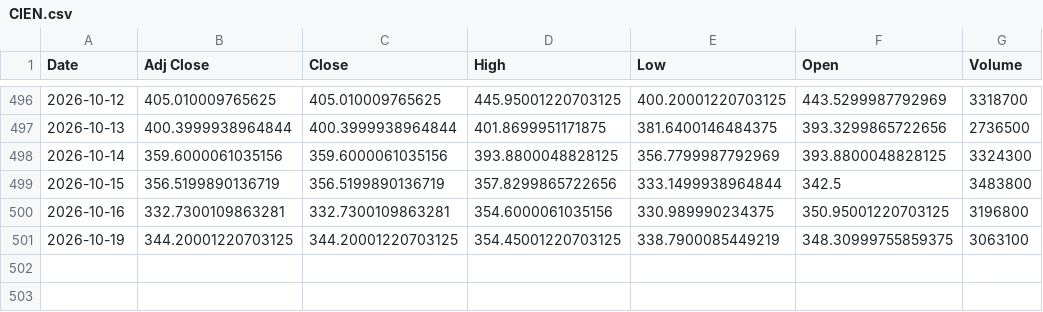
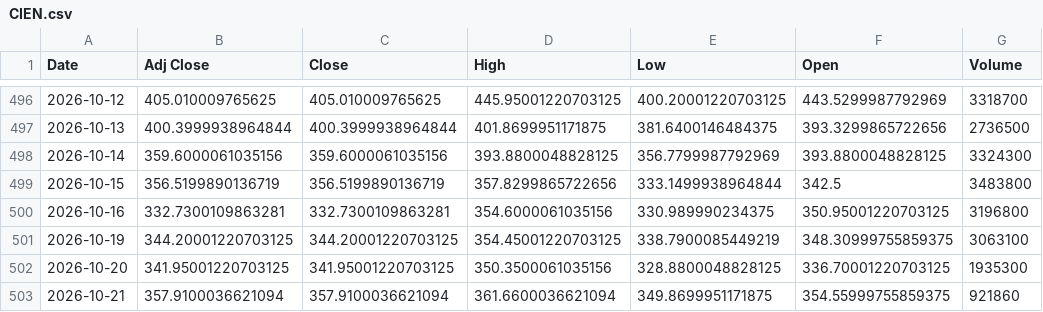
Before and after one commit to Russell3482/Momentum-Trading-Board, a CSV file: data/prices/CIEN.csv, drawn as a sheet; only a part is shown, gaps mark what is left out.

```diff
--- a/data/prices/CIEN.csv
+++ b/data/prices/CIEN.csv
@@ -501 +501,3 @@ Date,Adj Close,Close,High,Low,Open,Volume
 2026-10-19,344.20001220703125,344.20001220703125,354.45001220703125,338.7900085449219,348.30999755859375,3063100
+2026-10-20,341.95001220703125,341.95001220703125,350.3500061035156,328.8800048828125,336.70001220703125,1935300
+2026-10-21,357.9100036621094,357.9100036621094,361.6600036621094,349.8699951171875,354.55999755859375,921860
```
Also changed, not shown: data/prices/AVGO.csv, data/prices/INTC.csv, 19 other files.
